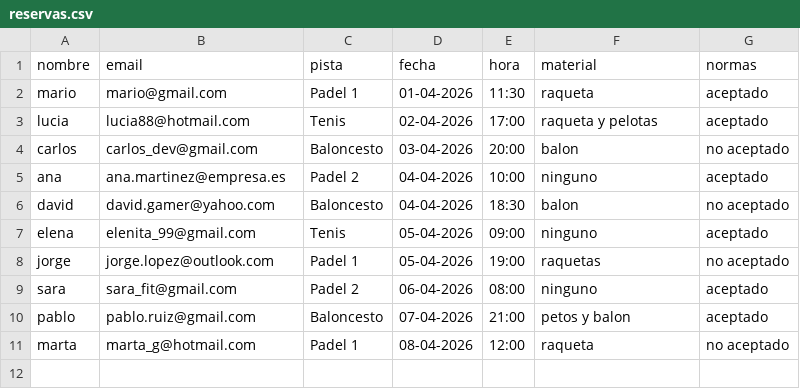
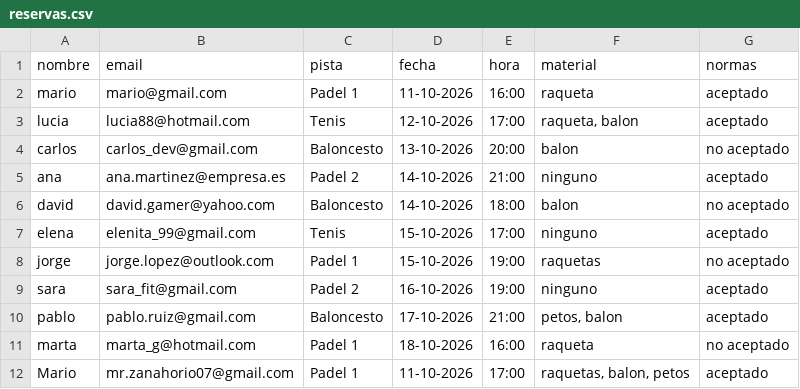
Before and after one commit to 1DAW-mgutval/entorno-servidor-apuntes, a CSV file: 6.Practica(ej11)/datos/reservas.csv, drawn as a sheet.

Commit message:
hecho reservas

```diff
--- a/6.Practica(ej11)/datos/reservas.csv
+++ b/6.Practica(ej11)/datos/reservas.csv
@@ -1,11 +1,12 @@
 nombre,email,pista,fecha,hora,material,normas
-mario,mario@gmail.com,Padel 1,01-04-2026,11:30,raqueta,aceptado
-lucia,lucia88@hotmail.com,Tenis,02-04-2026,17:00,raqueta y pelotas,aceptado
-carlos,carlos_dev@gmail.com,Baloncesto,03-04-2026,20:00,balon,no aceptado
-ana,ana.martinez@empresa.es,Padel 2,04-04-2026,10:00,ninguno,aceptado
-david,david.gamer@yahoo.com,Baloncesto,04-04-2026,18:30,balon,no aceptado
-elena,elenita_99@gmail.com,Tenis,05-04-2026,09:00,ninguno,aceptado
-jorge,jorge.lopez@outlook.com,Padel 1,05-04-2026,19:00,raquetas,no aceptado
-sara,sara_fit@gmail.com,Padel 2,06-04-2026,08:00,ninguno,aceptado
-pablo,pablo.ruiz@gmail.com,Baloncesto,07-04-2026,21:00,petos y balon,aceptado
-marta,marta_g@hotmail.com,Padel 1,08-04-2026,12:00,raqueta,no aceptado
+mario,mario@gmail.com,Padel 1,11-10-2026,16:00,raqueta,aceptado
+lucia,lucia88@hotmail.com,Tenis,12-10-2026,17:00,"raqueta, balon",aceptado
+carlos,carlos_dev@gmail.com,Baloncesto,13-10-2026,20:00,balon,no aceptado
+ana,ana.martinez@empresa.es,Padel 2,14-10-2026,21:00,ninguno,aceptado
+david,david.gamer@yahoo.com,Baloncesto,14-10-2026,18:00,balon,no aceptado
+elena,elenita_99@gmail.com,Tenis,15-10-2026,17:00,ninguno,aceptado
+jorge,jorge.lopez@outlook.com,Padel 1,15-10-2026,19:00,raquetas,no aceptado
+sara,sara_fit@gmail.com,Padel 2,16-10-2026,19:00,ninguno,aceptado
+pablo,pablo.ruiz@gmail.com,Baloncesto,17-10-2026,21:00,"petos, balon",aceptado
+marta,marta_g@hotmail.com,Padel 1,18-10-2026,16:00,raqueta,no aceptado
+Mario,mr.zanahorio07@gmail.com,"Padel 1",11-10-2026,17:00,"raquetas, balon, petos",aceptado
```
Also changed, not shown: 4 other files.
